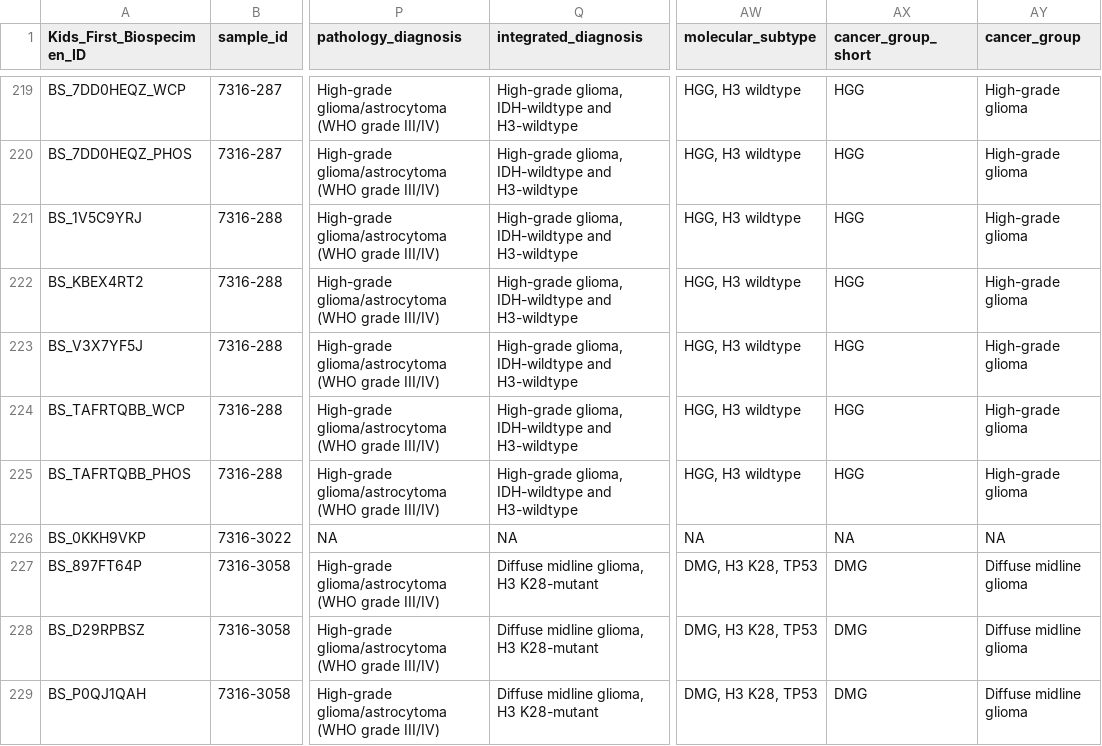
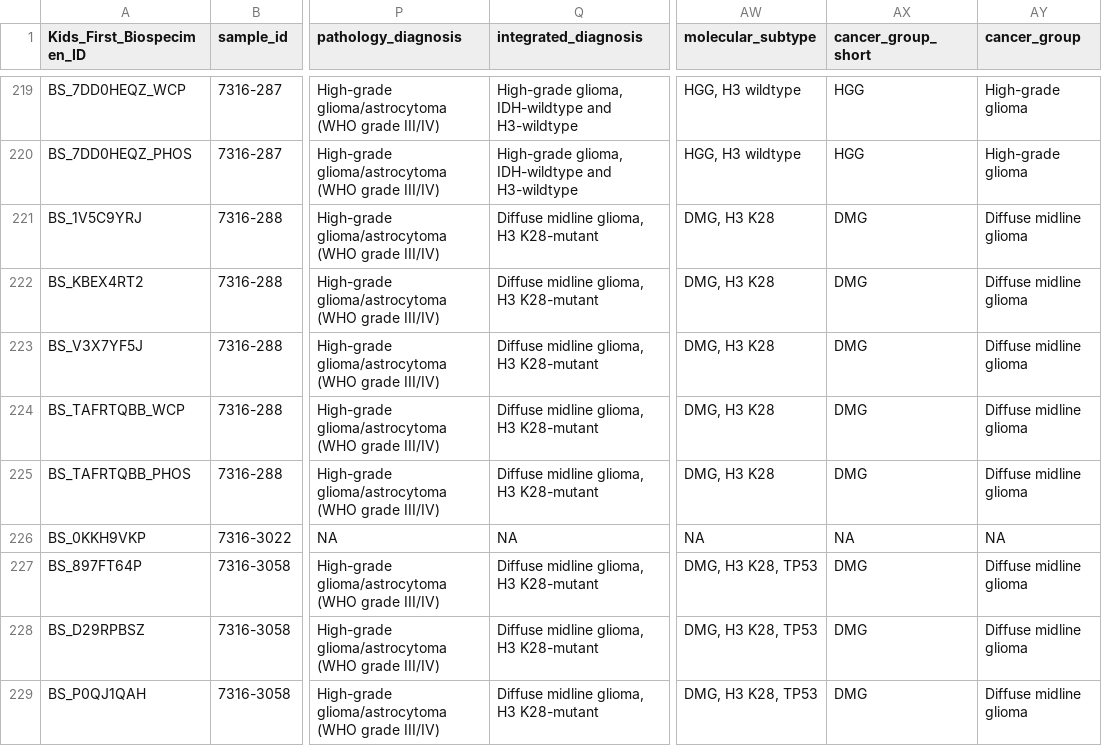
Before and after one commit to d3b-center/hope-cohort-analysis, a TSV file: analyses/molecular-subtyping-HGG/results/Hope-GBM-histologies.tsv, drawn as a sheet; only a part is shown, gaps mark what is left out; the diff names each change by its address in the sheet, - before the commit and + after, or states it on an @@ line.

```diff
--- a/analyses/molecular-subtyping-HGG/results/Hope-GBM-histologies.tsv
+++ b/analyses/molecular-subtyping-HGG/results/Hope-GBM-histologies.tsv
-Q221:Q225 (integrated_diagnosis): High-grade glioma, IDH-wildtype and H3-wildtype
+Q221:Q225 (integrated_diagnosis): Diffuse midline glioma, H3 K28-mutant
-AW221:AW225 (molecular_subtype): HGG, H3 wildtype
+AW221:AW225 (molecular_subtype): DMG, H3 K28
-AX221:AX225 (cancer_group_short): HGG
+AX221:AX225 (cancer_group_short): DMG
-AY221:AY225 (cancer_group): High-grade glioma
+AY221:AY225 (cancer_group): Diffuse midline glioma
```
Also changed, not shown: analyses/molecular-subtyping-HGG/results/HGG_cleaned_mutation.tsv, analyses/molecular-subtyping-HGG/results/Hope_HGG_defining_lesions.tsv, 4 other files.
